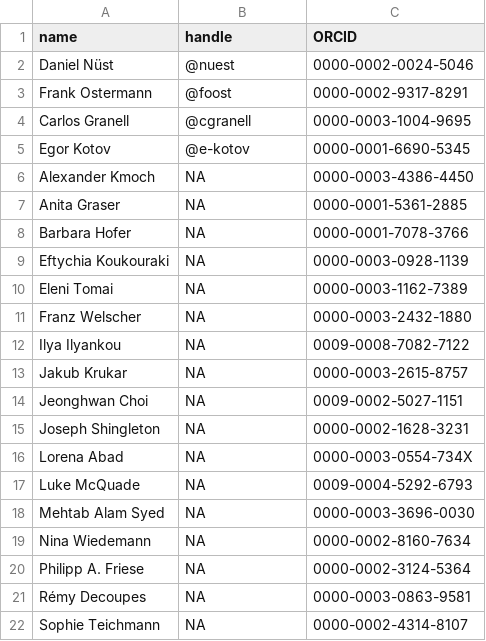
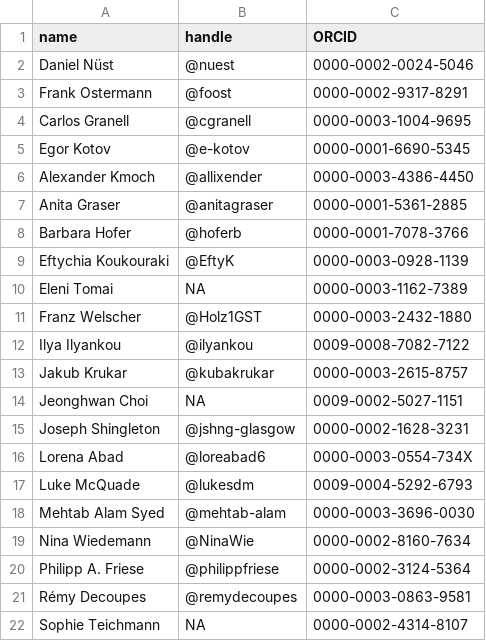
Before and after one commit to codecheckers/codecheckers, a CSV file: agile-codecheckers.csv, drawn as a sheet.

Commit message:
add AGILE codechecker list

```diff
--- a/agile-codecheckers.csv
+++ b/agile-codecheckers.csv
@@ -5,18 +5,18 @@ Carlos Granell,@cgranell,0000-0003-1004-9695
 Egor Kotov,@e-kotov,0000-0001-6690-5345
-Alexander Kmoch,NA,0000-0003-4386-4450
-Anita Graser,NA,0000-0001-5361-2885
-Barbara Hofer,NA,0000-0001-7078-3766
-Eftychia Koukouraki,NA,0000-0003-0928-1139
+Alexander Kmoch,@allixender,0000-0003-4386-4450
+Anita Graser,@anitagraser,0000-0001-5361-2885
+Barbara Hofer,@hoferb,0000-0001-7078-3766
+Eftychia Koukouraki,@EftyK,0000-0003-0928-1139
 Eleni Tomai,NA,0000-0003-1162-7389
-Franz Welscher,NA,0000-0003-2432-1880
-Ilya Ilyankou,NA,0009-0008-7082-7122
-Jakub Krukar,NA,0000-0003-2615-8757
+Franz Welscher,@Holz1GST,0000-0003-2432-1880
+Ilya Ilyankou,@ilyankou,0009-0008-7082-7122
+Jakub Krukar,@kubakrukar,0000-0003-2615-8757
 Jeonghwan Choi,NA,0009-0002-5027-1151
-Joseph Shingleton,NA,0000-0002-1628-3231
-Lorena Abad,NA,0000-0003-0554-734X
-Luke McQuade,NA,0009-0004-5292-6793
-Mehtab Alam Syed,NA,0000-0003-3696-0030
-Nina Wiedemann,NA,0000-0002-8160-7634
-Philipp A. Friese,NA,0000-0002-3124-5364
-Rémy Decoupes,NA,0000-0003-0863-9581
+Joseph Shingleton,@jshng-glasgow,0000-0002-1628-3231
+Lorena Abad,@loreabad6,0000-0003-0554-734X
+Luke McQuade,@lukesdm,0009-0004-5292-6793
+Mehtab Alam Syed,@mehtab-alam,0000-0003-3696-0030
+Nina Wiedemann,@NinaWie,0000-0002-8160-7634
+Philipp A. Friese,@philippfriese,0000-0002-3124-5364
+Rémy Decoupes,@remydecoupes,0000-0003-0863-9581
 Sophie Teichmann,NA,0000-0002-4314-8107
```
Also changed, not shown: 2 other files.
